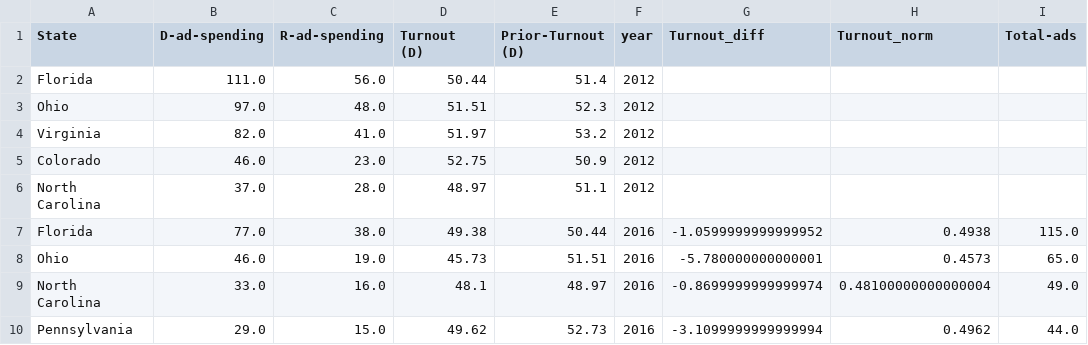
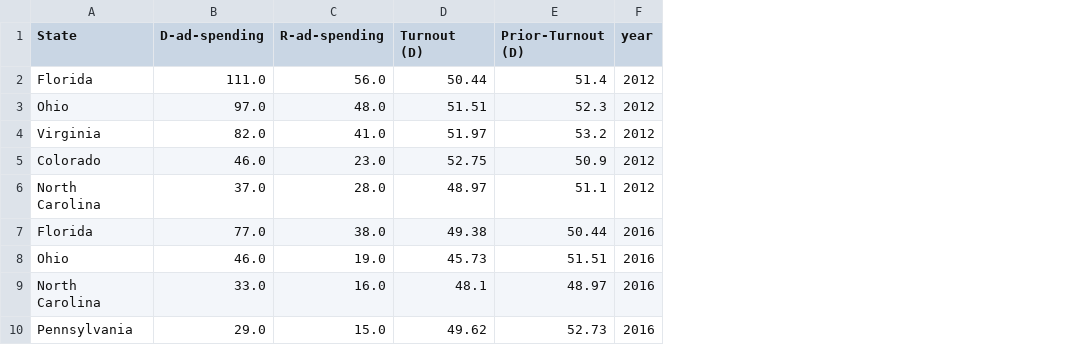
Before and after one commit to andrewjdarley/Electoral-Advertisement-Modeling, a CSV file: ad_data.csv, drawn as a sheet; only a part is shown; the diff names each change by its address in the sheet, - before the commit and + after, or states it on an @@ line.

```diff
--- a/ad_data.csv
+++ b/ad_data.csv
-column G (Turnout_diff), rows 7-10: -1.0599999999999952 | -5.780000000000001 | -0.8699999999999974 | -3.1099999999999994
-column H (Turnout_norm), rows 7-10: 0.4938 | 0.4573 | 0.48100000000000004 | 0.4962
-column I (Total-ads), rows 7-10: 115.0 | 65.0 | 49.0 | 44.0
```
Also changed, not shown: 1 other file.
